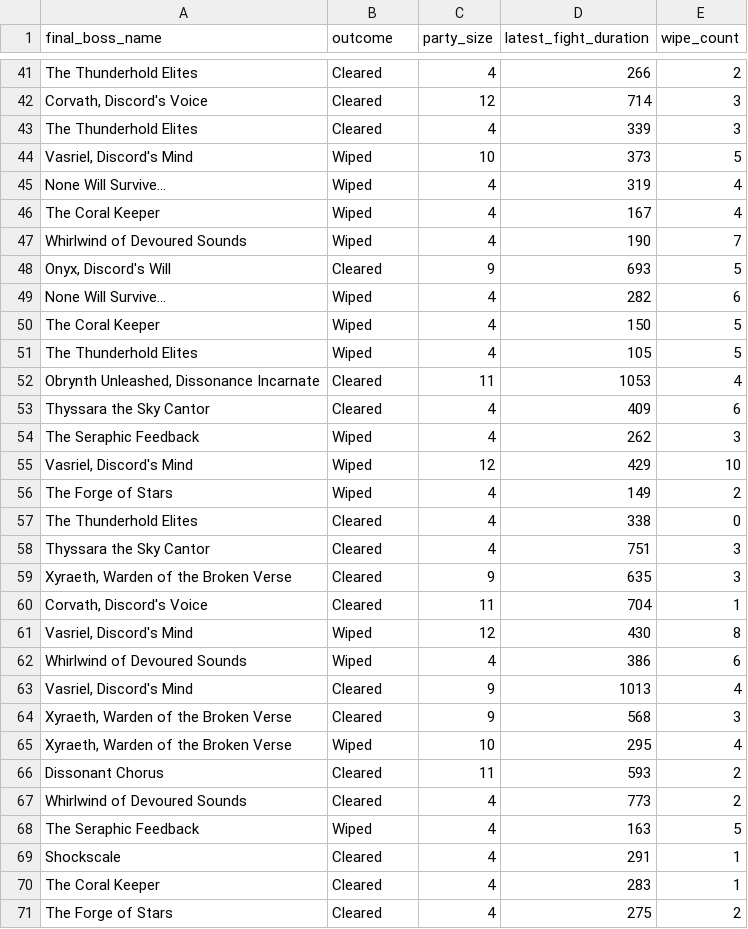
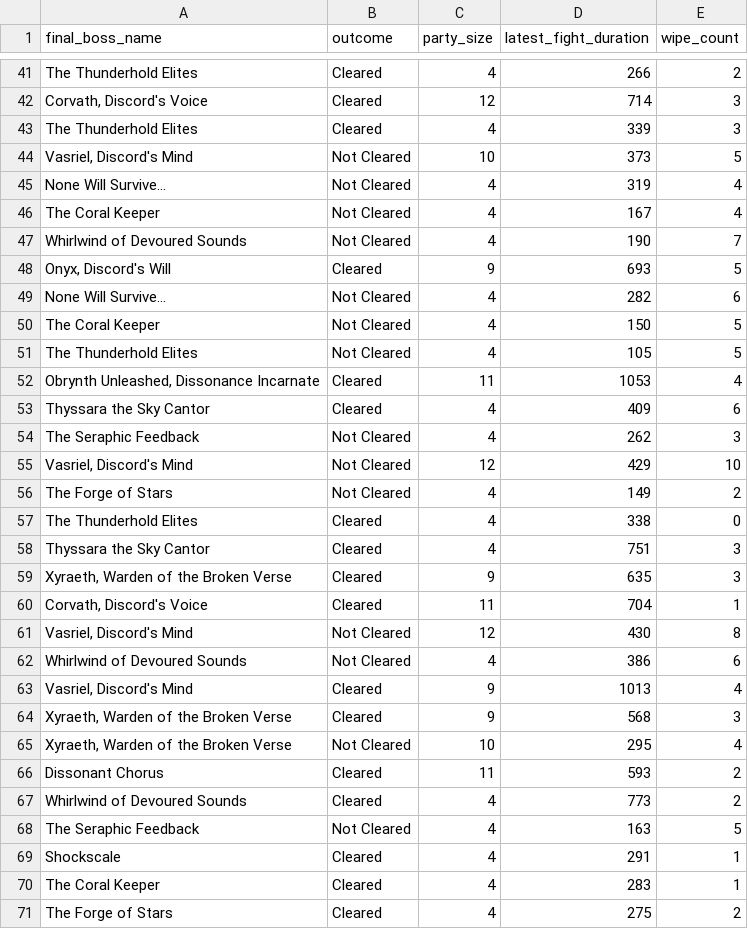
Before and after one commit to brandonplayford/Python_SQL_Project_Portfolio, a CSV file: data/aetherial_runs.csv, drawn as a sheet; only a part is shown, gaps mark what is left out; the diff covers the shown part only.

Commit message:
Update fight outcomes to 'Not Cleared'

```diff
--- a/data/aetherial_runs.csv
+++ b/data/aetherial_runs.csv
@@ -43,15 +43,15 @@ The Thunderhold Elites,Cleared,4,266,2
 The Thunderhold Elites,Cleared,4,339,3
-"Vasriel, Discord's Mind",Wiped,10,373,5
-None Will Survive...,Wiped,4,319,4
-The Coral Keeper,Wiped,4,167,4
-Whirlwind of Devoured Sounds,Wiped,4,190,7
+"Vasriel, Discord's Mind",Not Cleared,10,373,5
+None Will Survive...,Not Cleared,4,319,4
+The Coral Keeper,Not Cleared,4,167,4
+Whirlwind of Devoured Sounds,Not Cleared,4,190,7
 "Onyx, Discord's Will",Cleared,9,693,5
-None Will Survive...,Wiped,4,282,6
-The Coral Keeper,Wiped,4,150,5
-The Thunderhold Elites,Wiped,4,105,5
+None Will Survive...,Not Cleared,4,282,6
+The Coral Keeper,Not Cleared,4,150,5
+The Thunderhold Elites,Not Cleared,4,105,5
 "Obrynth Unleashed, Dissonance Incarnate",Cleared,11,1053,4
 Thyssara the Sky Cantor,Cleared,4,409,6
-The Seraphic Feedback,Wiped,4,262,3
-"Vasriel, Discord's Mind",Wiped,12,429,10
-The Forge of Stars,Wiped,4,149,2
+The Seraphic Feedback,Not Cleared,4,262,3
+"Vasriel, Discord's Mind",Not Cleared,12,429,10
+The Forge of Stars,Not Cleared,4,149,2
 The Thunderhold Elites,Cleared,4,338,0
@@ -60,10 +60,10 @@ Thyssara the Sky Cantor,Cleared,4,751,3
 "Corvath, Discord's Voice",Cleared,11,704,1
-"Vasriel, Discord's Mind",Wiped,12,430,8
-Whirlwind of Devoured Sounds,Wiped,4,386,6
+"Vasriel, Discord's Mind",Not Cleared,12,430,8
+Whirlwind of Devoured Sounds,Not Cleared,4,386,6
 "Vasriel, Discord's Mind",Cleared,9,1013,4
 "Xyraeth, Warden of the Broken Verse",Cleared,9,568,3
-"Xyraeth, Warden of the Broken Verse",Wiped,10,295,4
+"Xyraeth, Warden of the Broken Verse",Not Cleared,10,295,4
 Dissonant Chorus,Cleared,11,593,2
 Whirlwind of Devoured Sounds,Cleared,4,773,2
-The Seraphic Feedback,Wiped,4,163,5
+The Seraphic Feedback,Not Cleared,4,163,5
 Shockscale,Cleared,4,291,1
```
Also changed, not shown: 21 edited cells elsewhere in this file.
